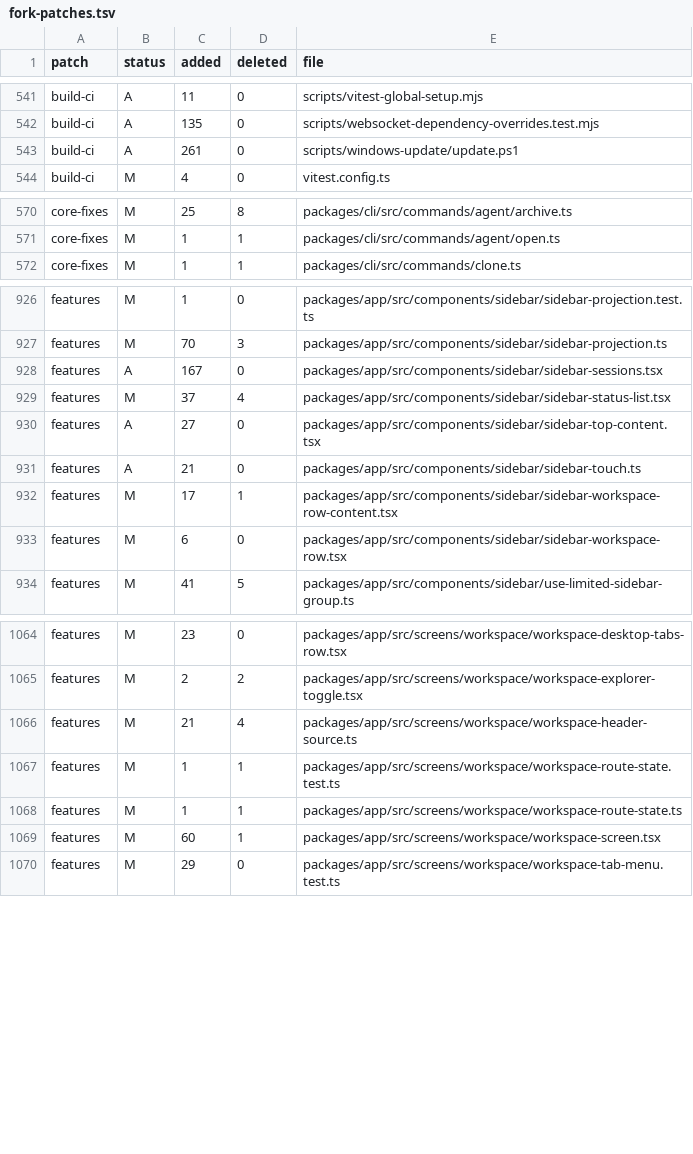
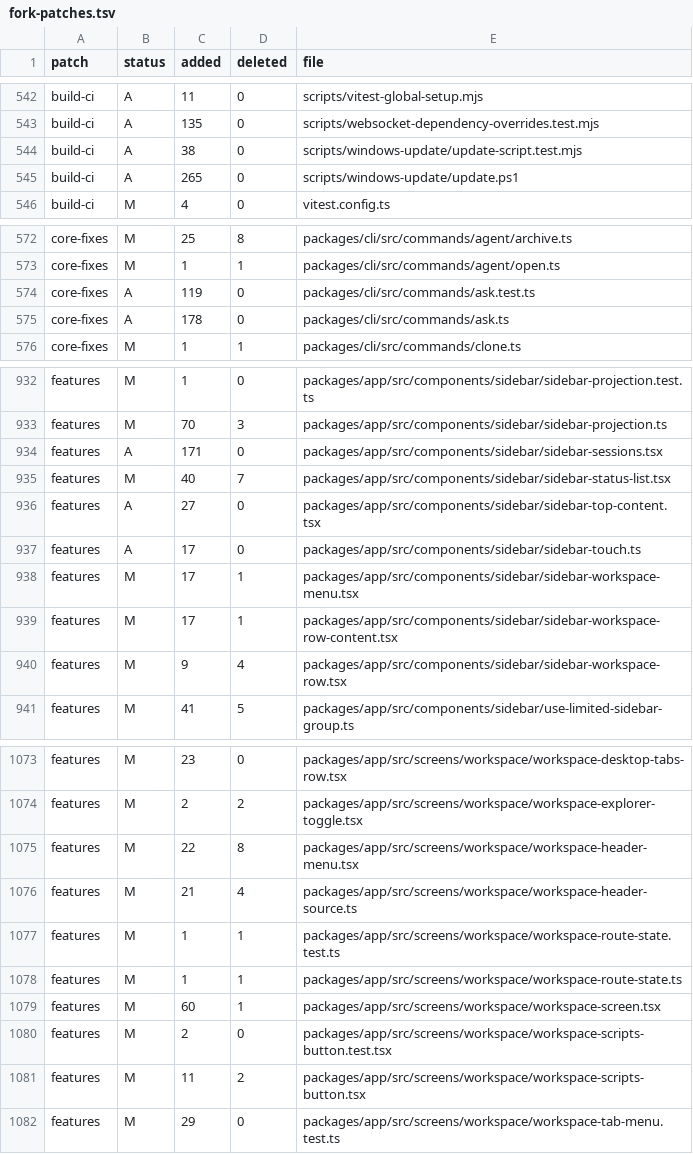
Before and after one commit to Subrising/fulcra, a TSV file: docs/fork-patches.tsv, drawn as a sheet; only a part is shown, gaps mark what is left out; the diff covers the shown part only.

```diff
--- a/docs/fork-patches.tsv
+++ b/docs/fork-patches.tsv
@@ -542,3 +543,4 @@ build-ci	A	11	0	scripts/vitest-global-setup.mjs
 build-ci	A	135	0	scripts/websocket-dependency-overrides.test.mjs
-build-ci	A	261	0	scripts/windows-update/update.ps1
+build-ci	A	38	0	scripts/windows-update/update-script.test.mjs
+build-ci	A	265	0	scripts/windows-update/update.ps1
 build-ci	M	4	0	vitest.config.ts
@@ -571,2 +573,4 @@ core-fixes	M	25	8	packages/cli/src/commands/agent/archive.ts
 core-fixes	M	1	1	packages/cli/src/commands/agent/open.ts
+core-fixes	A	119	0	packages/cli/src/commands/ask.test.ts
+core-fixes	A	178	0	packages/cli/src/commands/ask.ts
 core-fixes	M	1	1	packages/cli/src/commands/clone.ts
@@ -927,8 +933,9 @@ features	M	1	0	packages/app/src/components/sidebar/sidebar-projection.test.ts
 features	M	70	3	packages/app/src/components/sidebar/sidebar-projection.ts
-features	A	167	0	packages/app/src/components/sidebar/sidebar-sessions.tsx
-features	M	37	4	packages/app/src/components/sidebar/sidebar-status-list.tsx
+features	A	171	0	packages/app/src/components/sidebar/sidebar-sessions.tsx
+features	M	40	7	packages/app/src/components/sidebar/sidebar-status-list.tsx
 features	A	27	0	packages/app/src/components/sidebar/sidebar-top-content.tsx
-features	A	21	0	packages/app/src/components/sidebar/sidebar-touch.ts
+features	A	17	0	packages/app/src/components/sidebar/sidebar-touch.ts
+features	M	17	1	packages/app/src/components/sidebar/sidebar-workspace-menu.tsx
 features	M	17	1	packages/app/src/components/sidebar/sidebar-workspace-row-content.tsx
-features	M	6	0	packages/app/src/components/sidebar/sidebar-workspace-row.tsx
+features	M	9	4	packages/app/src/components/sidebar/sidebar-workspace-row.tsx
 features	M	41	5	packages/app/src/components/sidebar/use-limited-sidebar-group.ts
@@ -1065,2 +1074,3 @@ features	M	23	0	packages/app/src/screens/workspace/workspace-desktop-tabs-row.ts
 features	M	2	2	packages/app/src/screens/workspace/workspace-explorer-toggle.tsx
+features	M	22	8	packages/app/src/screens/workspace/workspace-header-menu.tsx
 features	M	21	4	packages/app/src/screens/workspace/workspace-header-source.ts
@@ -1069,2 +1079,4 @@ features	M	1	1	packages/app/src/screens/workspace/workspace-route-state.ts
 features	M	60	1	packages/app/src/screens/workspace/workspace-screen.tsx
+features	M	2	0	packages/app/src/screens/workspace/workspace-scripts-button.test.tsx
+features	M	11	2	packages/app/src/screens/workspace/workspace-scripts-button.tsx
 features	M	29	0	packages/app/src/screens/workspace/workspace-tab-menu.test.ts
```
Also changed, not shown: 7 added rows and 26 edited cells elsewhere in this file, 3 other files.
